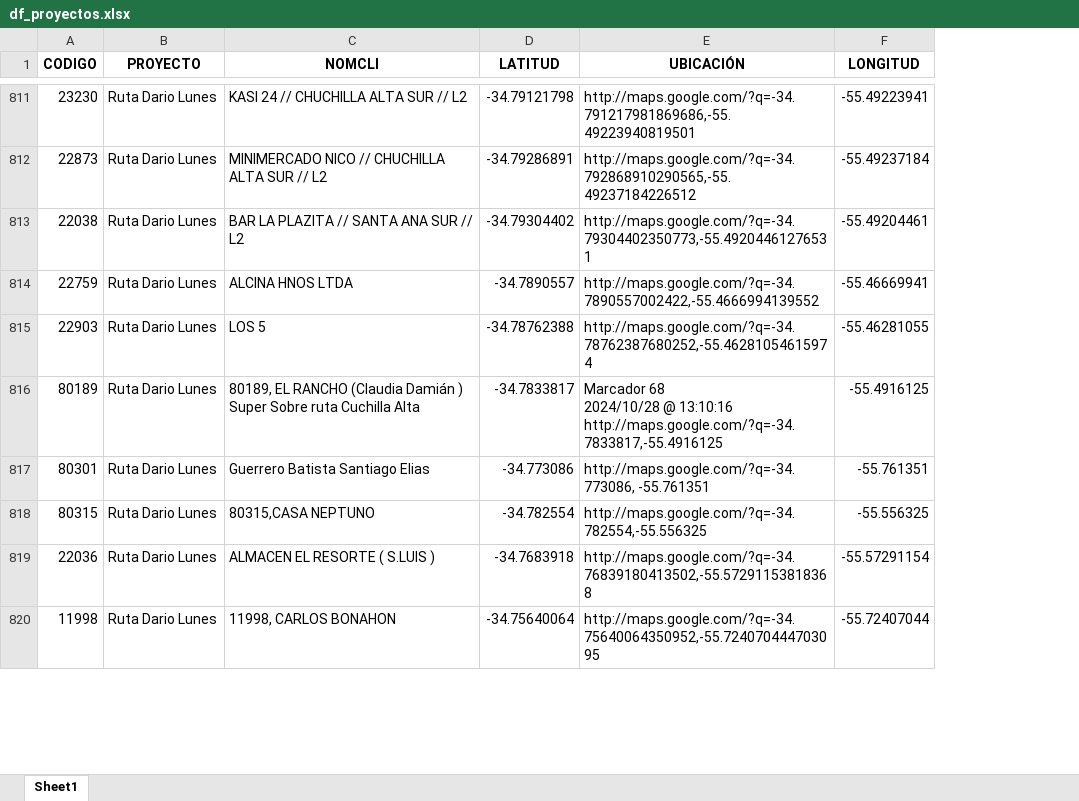
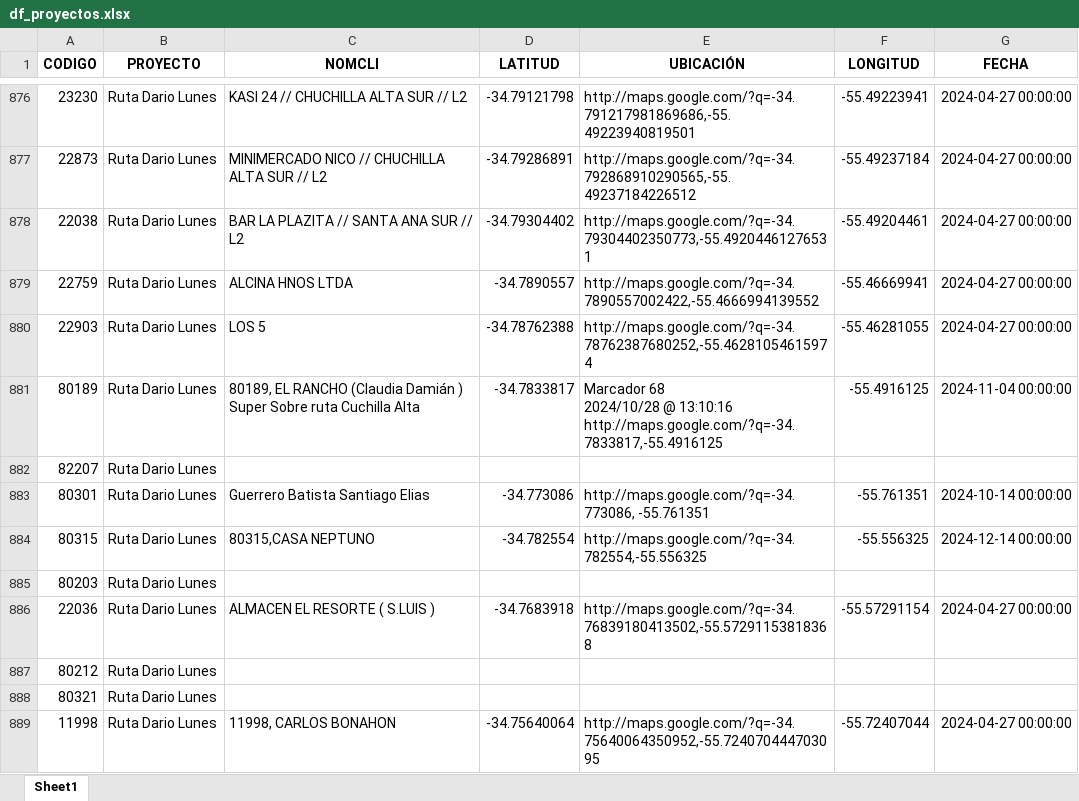
Before and after one commit to bisturito/1-ORIGINAL-DimalMaps, an Excel workbook: data/Limpia/df_proyectos.xlsx, sheet Sheet1, drawn as a sheet; only a part is shown, gaps mark what is left out; values as stored, in another font and other column widths than the file's, no borders; the diff covers the shown part only; the diff names each change by its address in the sheet, - before the commit and + after, or states it on an @@ line.

```diff
--- a/data/Limpia/df_proyectos.xlsx (sheet Sheet1)
+++ b/data/Limpia/df_proyectos.xlsx (sheet Sheet1)
+column G (FECHA), rows 876-881: 2024-04-27 00:00:00 | 2024-04-27 00:00:00 | 2024-04-27 00:00:00 | 2024-04-27 00:00:00 | 2024-04-27 00:00:00 | 2024-11-04 00:00:00; rows 883-884: 2024-10-14 00:00:00 | 2024-12-14 00:00:00; row 886: 2024-04-27 00:00:00; row 889: 2024-04-27 00:00:00
+row 882: 82207 | Ruta Dario Lunes
+row 885: 80203 | Ruta Dario Lunes
+row 887: 80212 | Ruta Dario Lunes
+row 888: 80321 | Ruta Dario Lunes
```
Also changed, not shown: 199 added rows elsewhere in this sheet.
